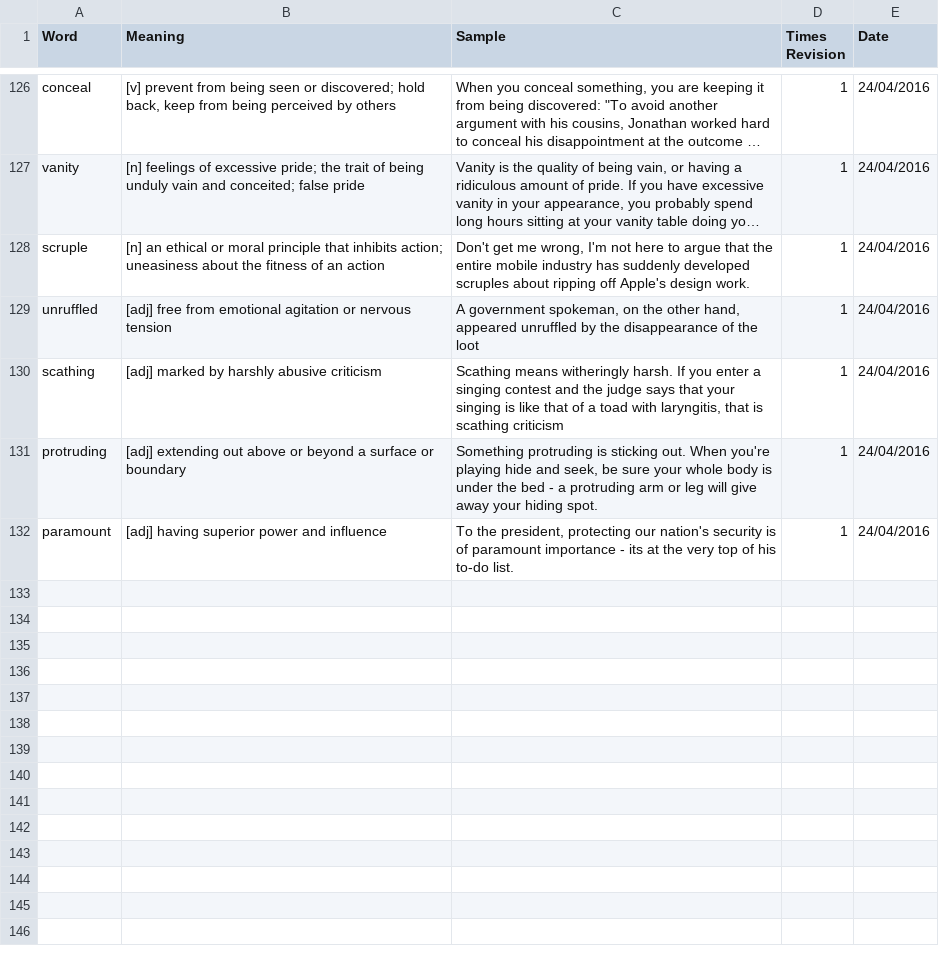
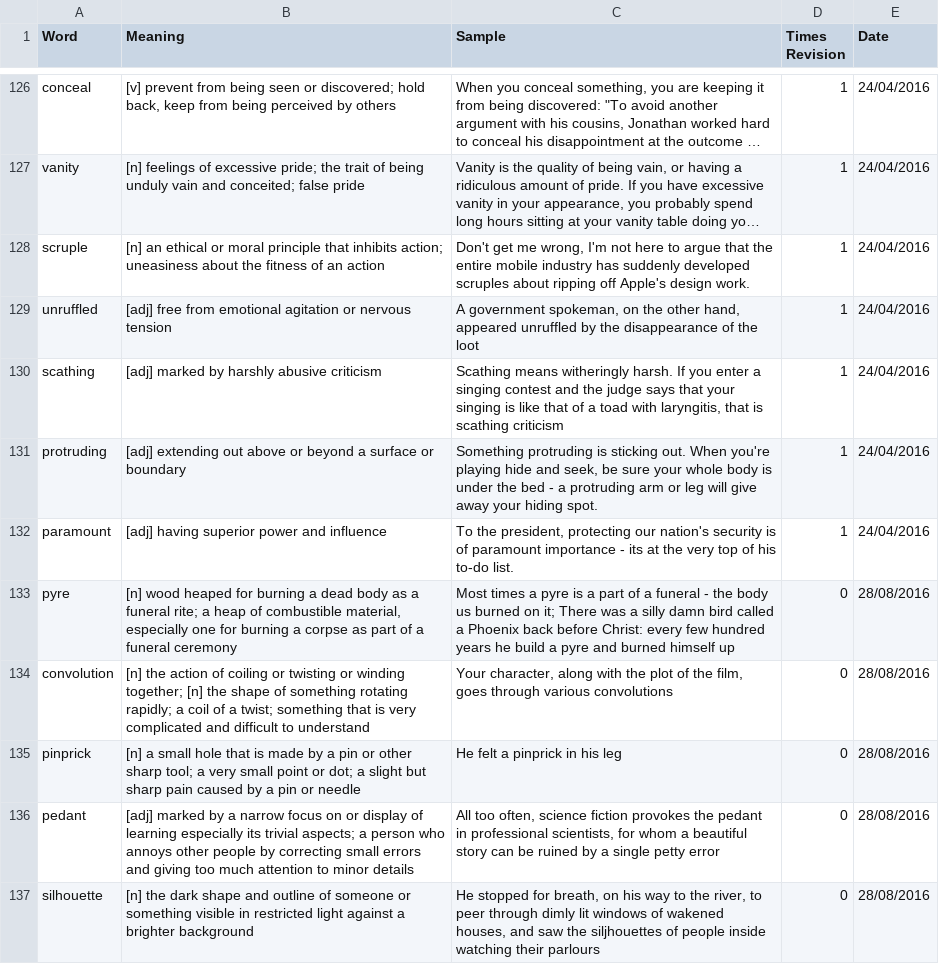
Before and after one commit to nickel8448/WordRevision, a TSV file: Source.tsv, drawn as a sheet; only a part is shown, gaps mark what is left out; long unchanged cells end in …; the diff names each change by its address in the sheet, - before the commit and + after, or states it on an @@ line.

Commit message:
Added new words/Revised

```diff
--- a/Source.tsv
+++ b/Source.tsv
+row 133: pyre | [n] wood heaped for burning a dead body as a funeral rite; a heap of combustible material, especially one for burning a corpse as part of a funeral ceremony | Most times a pyre is a part of a funeral - the body us burned on it; There was a silly damn bird called a Phoenix back before Christ: every few hundred years he build a pyre and burned himself up | 0 | 28/08/2016
+row 134: convolution | [n] the action of coiling or twisting or winding together; [n] the shape of something rotating rapidly; a coil of a twist; something that is very complicated and difficult to understand | Your character, along with the plot of the film, goes through various convolutions | 0 | 28/08/2016
+row 135: pinprick | [n] a small hole that is made by a pin or other sharp tool; a very small point or dot; a slight but sharp pain caused by a pin or needle | He felt a pinprick in his leg | 0 | 28/08/2016
+row 136: pedant | [adj] marked by a narrow focus on or display of learning especially its trivial aspects; a person who annoys other people by correcting small errors and giving too much attention to minor details | All too often, science fiction provokes the pedant in professional scientists, for whom a beautiful story can be ruined by a single petty error | 0 | 28/08/2016
+row 137: silhouette | [n] the dark shape and outline of someone or something visible in restricted light against a brighter background | He stopped for breath, on his way to the river, to peer through dimly lit windows of wakened houses, and saw the siljhouettes of people inside watching their parlours | 0 | 28/08/2016
```
